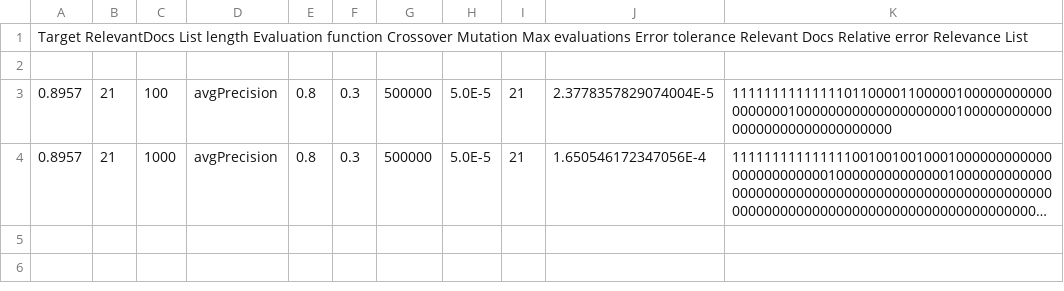
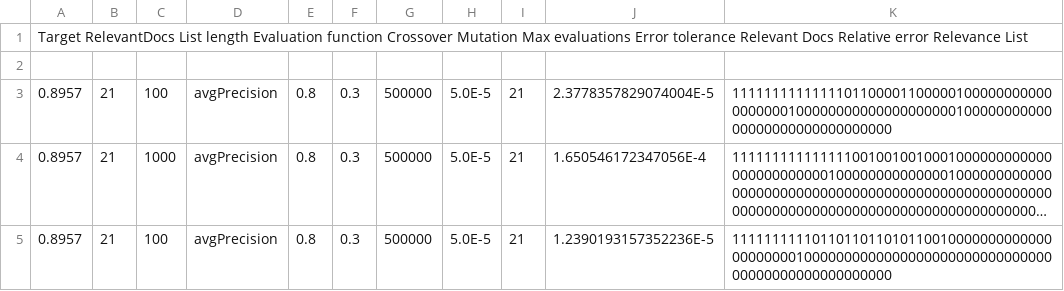
Before and after one commit to cussighfilippo/RelevanceList, a CSV file: target/risultati.csv, drawn as a sheet; long unchanged cells end in …; the diff names each change by its address in the sheet, - before the commit and + after, or states it on an @@ line.

```diff
--- a/target/risultati.csv
+++ b/target/risultati.csv
+row 5: 0.8957 | 21 | 100 | avgPrecision | 0.8 | 0.3 | 500000 | 5.0E-5 | 21 | 1.2390193157352236E-5 | 1111111111011011011010110010000000000000000000001000000000000000000000000000000000000000000000000000
```
Also changed, not shown: 10 other files.
